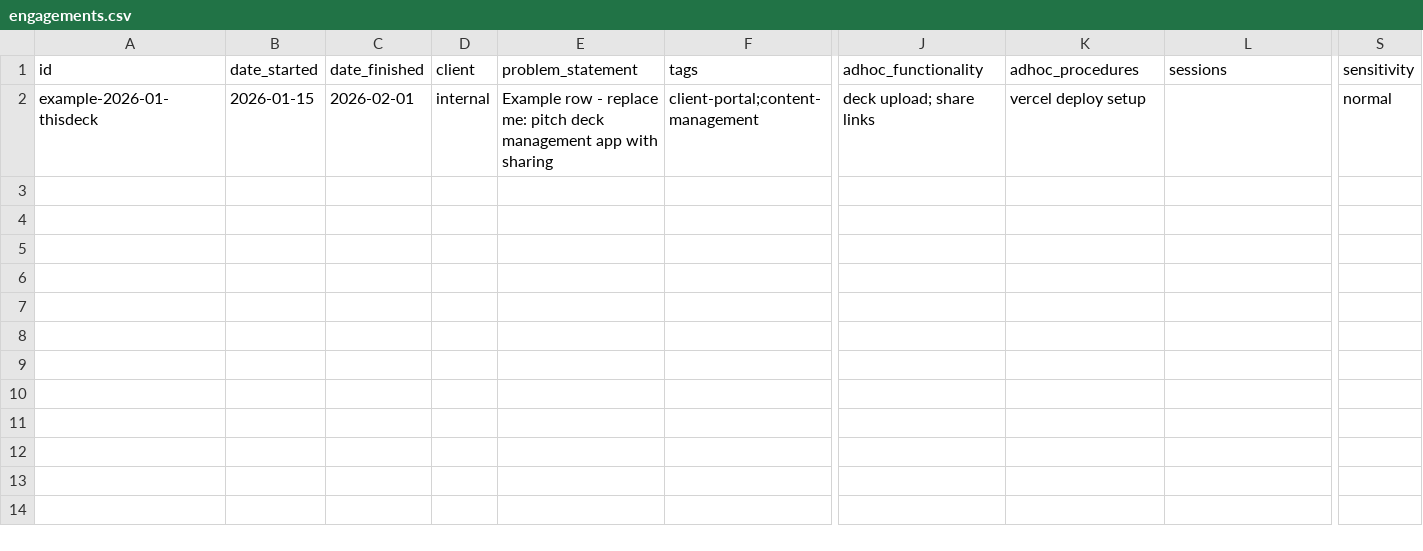
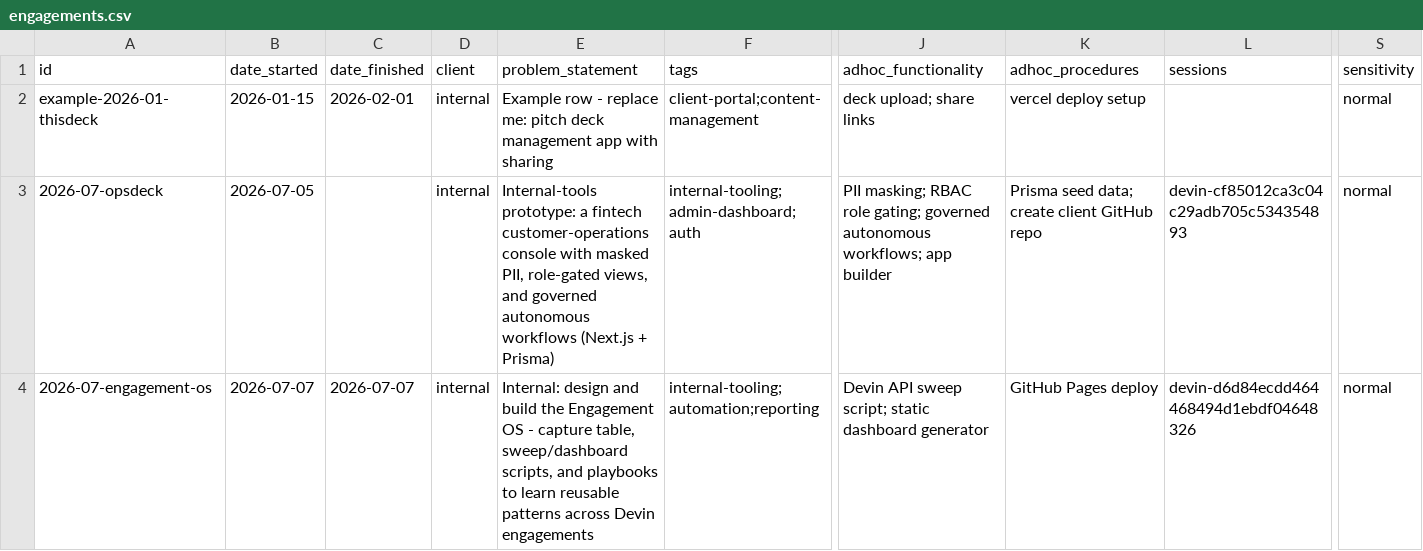
Before and after one commit to TestPilot26/Plug-and-play_deprecated, a CSV file: data/engagements.csv, drawn as a sheet; only a part is shown, gaps mark what is left out; rows hold the shown columns only; the diff names each change by its address in the sheet, - before the commit and + after, or states it on an @@ line.

```diff
--- a/data/engagements.csv
+++ b/data/engagements.csv
+row 3: 2026-07-opsdeck | 2026-07-05 |  | internal | Internal-tools prototype: a fintech customer-operations console with masked PII, role-gated views, and governed autonomous workflows (Next.js + Prisma) | internal-tooling;admin-dashboard;auth | PII masking; RBAC role gating; governed autonomous workflows; app builder | Prisma seed data; create client GitHub repo | devin-cf85012ca3c04c29adb705c534354893 | normal
+row 4: 2026-07-engagement-os | 2026-07-07 | 2026-07-07 | internal | Internal: design and build the Engagement OS - capture table, sweep/dashboard scripts, and playbooks to learn reusable patterns across Devin engagements | internal-tooling;automation;reporting | Devin API sweep script; static dashboard generator | GitHub Pages deploy | devin-d6d84ecdd464468494d1ebdf04648326 | normal
```
Also changed, not shown: 1 other file.
